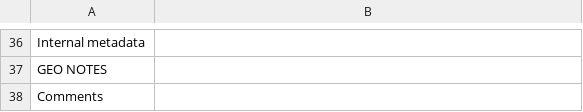
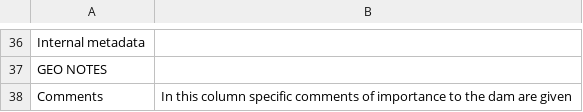
Before and after one commit to SWS-Methodology/faoswsAquastat, a CSV file: tables/global_dam_reservoir_colnames.csv, drawn as a sheet; only a part is shown, gaps mark what is left out; the diff covers the shown part only.

```diff
--- a/tables/global_dam_reservoir_colnames.csv
+++ b/tables/global_dam_reservoir_colnames.csv
@@ -37,2 +37,2 @@ Internal metadata,
 GEO NOTES,
-Comments,
+Comments,In this column specific comments of importance to the dam are given
```
Also changed, not shown: 25 edited cells elsewhere in this file, tables/aquastat_meta_FL_sources.csv, tables/description.csv, 34 other files.
